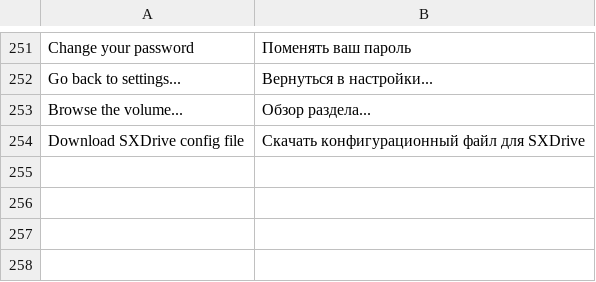
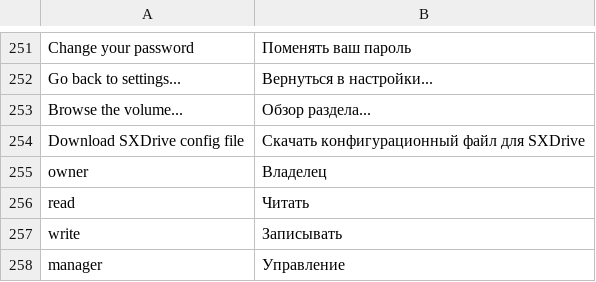
Before and after one commit to bvcsource/sxweb, a CSV file: application/languages/ru.csv, drawn as a sheet; only a part is shown, gaps mark what is left out.

Commit message:
Fixed bug #1535 - missing translations in Settings -> Manage volumes

```diff
--- a/application/languages/ru.csv
+++ b/application/languages/ru.csv
@@ -254 +254,5 @@
 "Download SXDrive config file","Скачать конфигурационный файл для SXDrive"
+"owner","Владелец"
+"read","Читать"
+"write","Записывать"
+"manager","Управление"
```
Also changed, not shown: application/languages/de.csv, application/languages/en.csv, 4 other files.
